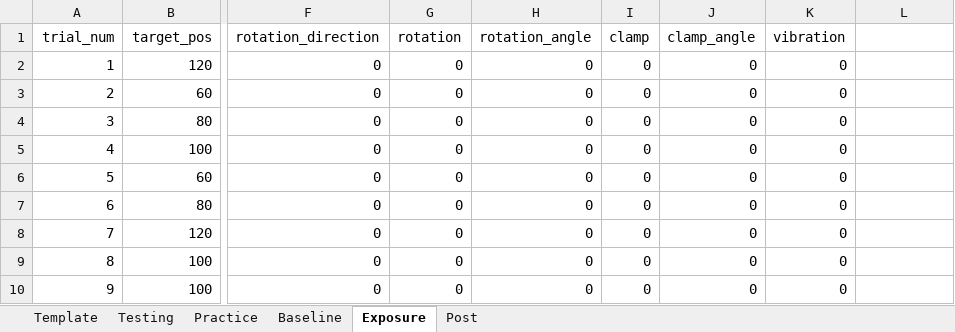
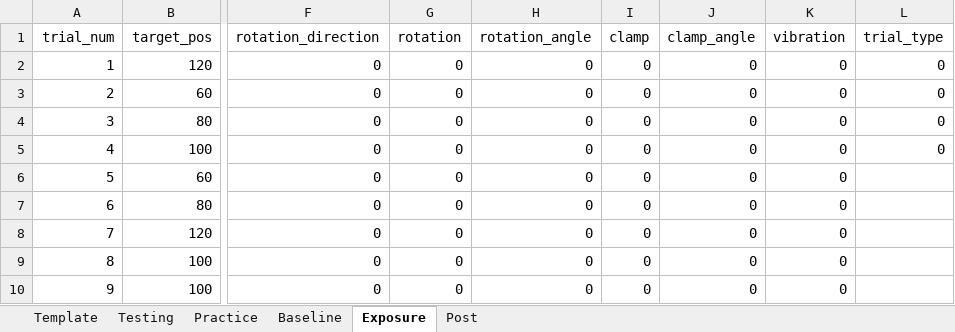
Before and after one commit to GreggEschelmuller/psychopy-scripts, an Excel workbook: Trials.xlsx, sheet Exposure, drawn as a sheet; only a part is shown, gaps mark what is left out; values as stored, in another font and other column widths than the file's, no borders; the diff names each change by its address in the sheet, - before the commit and + after, or states it on an @@ line.

```diff
--- a/Trials.xlsx (sheet Exposure)
+++ b/Trials.xlsx (sheet Exposure)
-L1: (empty)
+L1: trial_type
-L2:L5 (trial_type): (empty)
+L2:L5 (trial_type): 0
```
Also changed, not shown: sheet Testing, sheet Template, sheet Practice, sheet Post, sheet Baseline, 1 other file.
